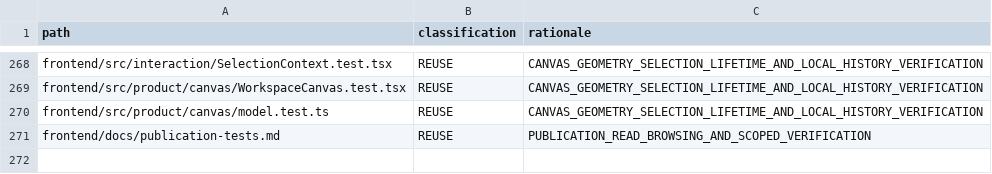
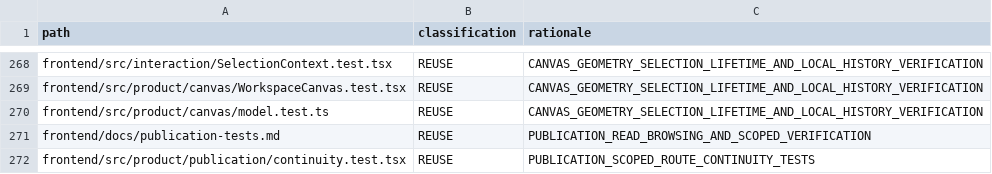
Before and after one commit to shangxq007/media-platform, a TSV file: docs/architecture/governance/frontend-product-path-classification-v1.tsv, drawn as a sheet; only a part is shown, gaps mark what is left out.

Commit message:
feat(frontend): restore publication browsing within authenticated bindings

```diff
--- a/docs/architecture/governance/frontend-product-path-classification-v1.tsv
+++ b/docs/architecture/governance/frontend-product-path-classification-v1.tsv
@@ -271 +271,2 @@ frontend/src/product/canvas/model.test.ts	REUSE	CANVAS_GEOMETRY_SELECTION_LIFETI
 frontend/docs/publication-tests.md	REUSE	PUBLICATION_READ_BROWSING_AND_SCOPED_VERIFICATION
+frontend/src/product/publication/continuity.test.tsx	REUSE	PUBLICATION_SCOPED_ROUTE_CONTINUITY_TESTS
```
Also changed, not shown: 7 other files.
